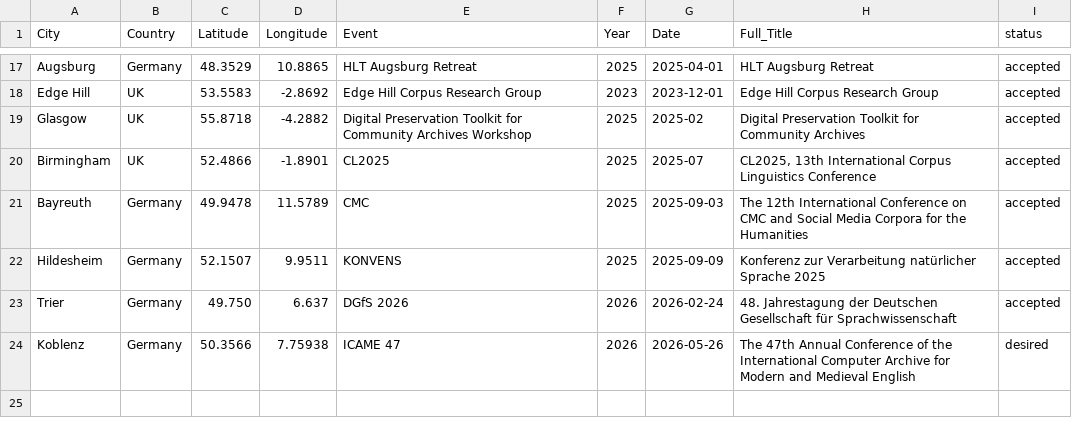
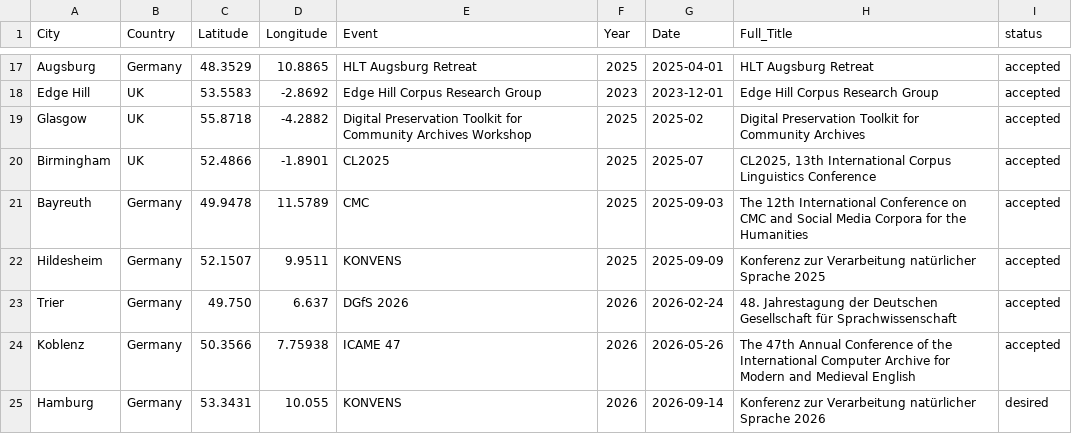
Before and after one commit to hannaschmueck/hannaschmueck.github.io, a CSV file: fun/conferencemap.csv, drawn as a sheet; only a part is shown, gaps mark what is left out.

```diff
--- a/fun/conferencemap.csv
+++ b/fun/conferencemap.csv
@@ -23,2 +23,3 @@ Hildesheim,Germany,52.1507,9.9511,KONVENS,2025,2025-09-09,"Konferenz zur Verarbe
 Trier,Germany,49.750,6.637,DGfS 2026,2026,2026-02-24,"48. Jahrestagung der Deutschen Gesellschaft für Sprachwissenschaft",accepted
-Koblenz,Germany,50.3566, 7.75938,ICAME 47,2026,2026-05-26,"The 47th Annual Conference of the International Computer Archive for Modern and Medieval English",desired
+Koblenz,Germany,50.3566, 7.75938,ICAME 47,2026,2026-05-26,"The 47th Annual Conference of the International Computer Archive for Modern and Medieval English",accepted
+Hamburg,Germany,53.3431,10.055,KONVENS,2026,2026-09-14,"Konferenz zur Verarbeitung natürlicher Sprache 2026",desired
```
Also changed, not shown: 9 other files.
